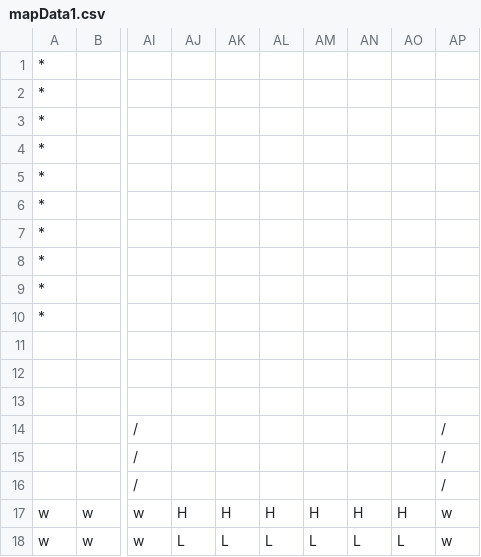
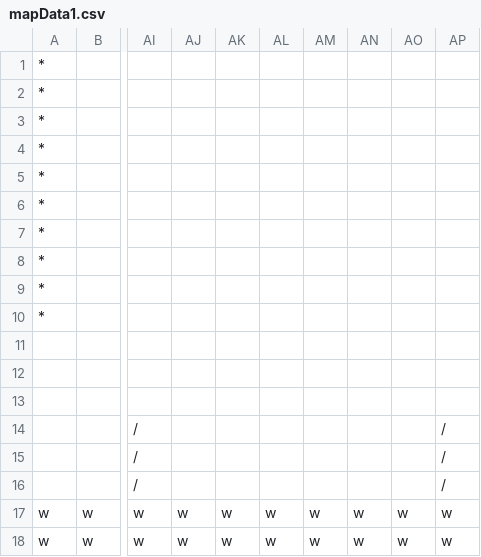
Before and after one commit to REIREIREIMU/2D-Scrolling-Action, a CSV file: map/mapData1.csv, drawn as a sheet; only a part is shown, gaps mark what is left out; the diff names each change by its address in the sheet, - before the commit and + after, or states it on an @@ line.

```diff
--- a/map/mapData1.csv
+++ b/map/mapData1.csv
-AJ17: H
+AJ17: w
-AK17: H
+AK17: w
-AL17: H
+AL17: w
-AM17: H
+AM17: w
-AN17: H
+AN17: w
-AO17: H
+AO17: w
-AJ18: L
+AJ18: w
-AK18: L
+AK18: w
-AL18: L
+AL18: w
-AM18: L
+AM18: w
-AN18: L
+AN18: w
-AO18: L
+AO18: w
```
Also changed, not shown: map/mapData2.csv, map/mapData3.csv, 2 other files.
